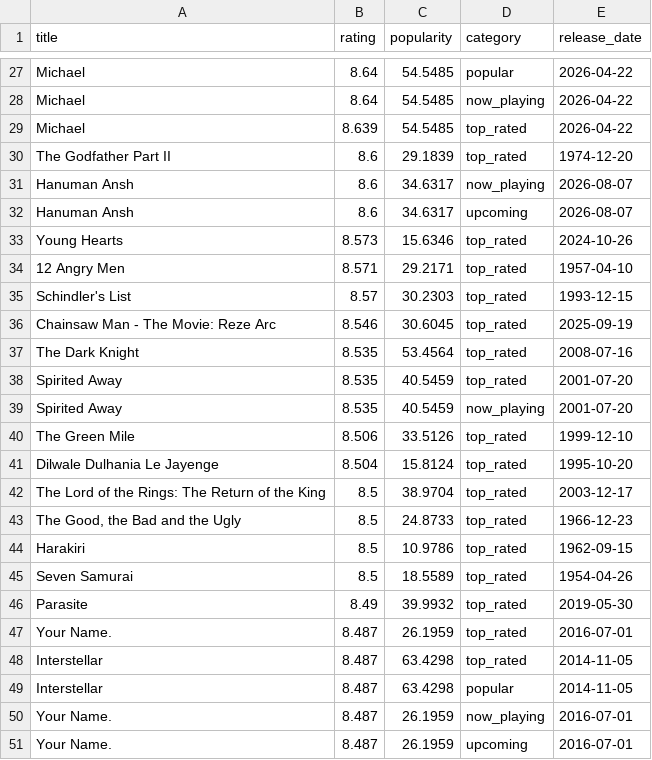
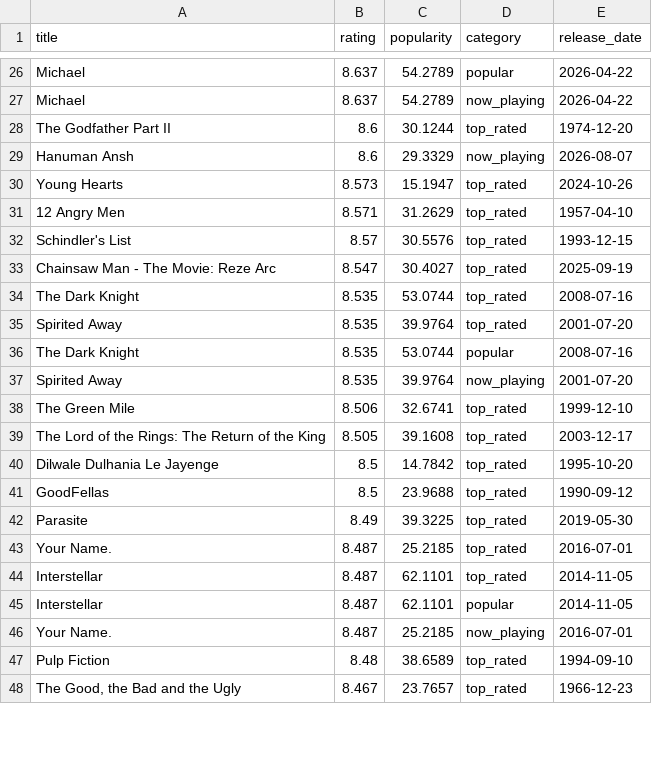
Before and after one commit to KOD-0101/movie-api-automation, a CSV file: top_movies.csv, drawn as a sheet; only a part is shown, gaps mark what is left out; removed rows and columns are numbered as before the commit, all else as after; the diff covers the shown part only; the diff names each change by its address in the sheet, - before the commit and + after, or states it on an @@ line.

```diff
--- a/top_movies.csv
+++ b/top_movies.csv
-B26:B27 (rating): 8.64
+B26:B27 (rating): 8.637
-C26:C27 (popularity): 54.5485
+C26:C27 (popularity): 54.2789
-row 29: Michael | 8.639 | 54.5485 | top_rated | 2026-04-22
-C28 (popularity): 29.1839
+C28 (popularity): 30.1244
-C29 (popularity): 34.6317
+C29 (popularity): 29.3329
-row 32: Hanuman Ansh | 8.6 | 34.6317 | upcoming | 2026-08-07
-C30 (popularity): 15.6346
+C30 (popularity): 15.1947
-C31 (popularity): 29.2171
+C31 (popularity): 31.2629
-C32 (popularity): 30.2303
+C32 (popularity): 30.5576
-B33 (rating): 8.546
+B33 (rating): 8.547
-C33 (popularity): 30.6045
+C33 (popularity): 30.4027
-C34 (popularity): 53.4564
+C34 (popularity): 53.0744
-C35 (popularity): 40.5459
+C35 (popularity): 39.9764
+row 36: The Dark Knight | 8.535 | 53.0744 | popular | 2008-07-16
-C37 (popularity): 40.5459
+C37 (popularity): 39.9764
-C38 (popularity): 33.5126
+C38 (popularity): 32.6741
-row 41: Dilwale Dulhania Le Jayenge | 8.504 | 15.8124 | top_rated | 1995-10-20
-B39 (rating): 8.5
+B39 (rating): 8.505
-C39 (popularity): 38.9704
+C39 (popularity): 39.1608
-row 43: The Good, the Bad and the Ugly | 8.5 | 24.8733 | top_rated | 1966-12-23
-A40 (title): Harakiri
+A40 (title): Dilwale Dulhania Le Jayenge
-C40 (popularity): 10.9786
+C40 (popularity): 14.7842
-E40 (release_date): 1962-09-15
+E40 (release_date): 1995-10-20
-row 45: Seven Samurai | 8.5 | 18.5589 | top_rated | 1954-04-26
+row 41: GoodFellas | 8.5 | 23.9688 | top_rated | 1990-09-12
-C42 (popularity): 39.9932
+C42 (popularity): 39.3225
-C43 (popularity): 26.1959
+C43 (popularity): 25.2185
-C44:C45 (popularity): 63.4298
+C44:C45 (popularity): 62.1101
-C46 (popularity): 26.1959
+C46 (popularity): 25.2185
-row 51: Your Name. | 8.487 | 26.1959 | upcoming | 2016-07-01
+row 47: Pulp Fiction | 8.48 | 38.6589 | top_rated | 1994-09-10
+row 48: The Good, the Bad and the Ugly | 8.467 | 23.7657 | top_rated | 1966-12-23
```
Also changed, not shown: 9 added rows, 7 removed rows and 27 edited cells elsewhere in this file, 1 other file.
